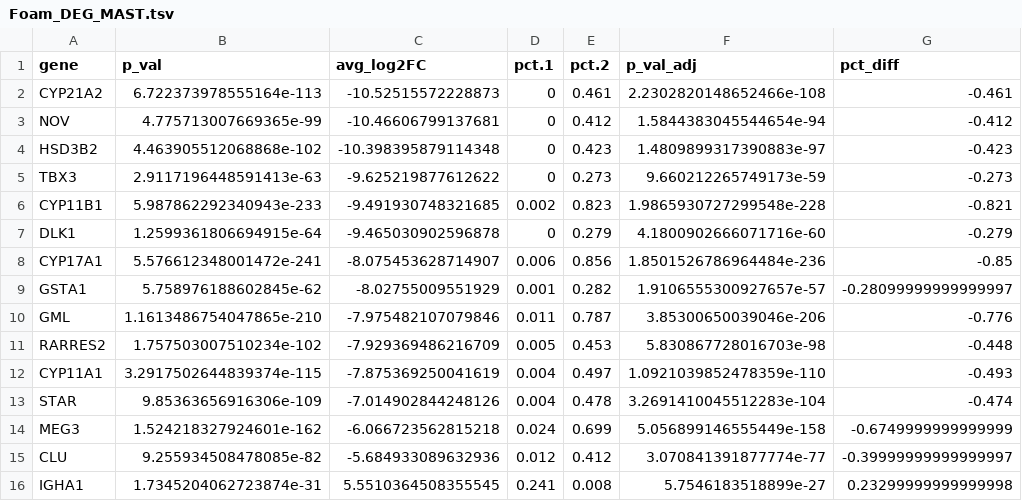
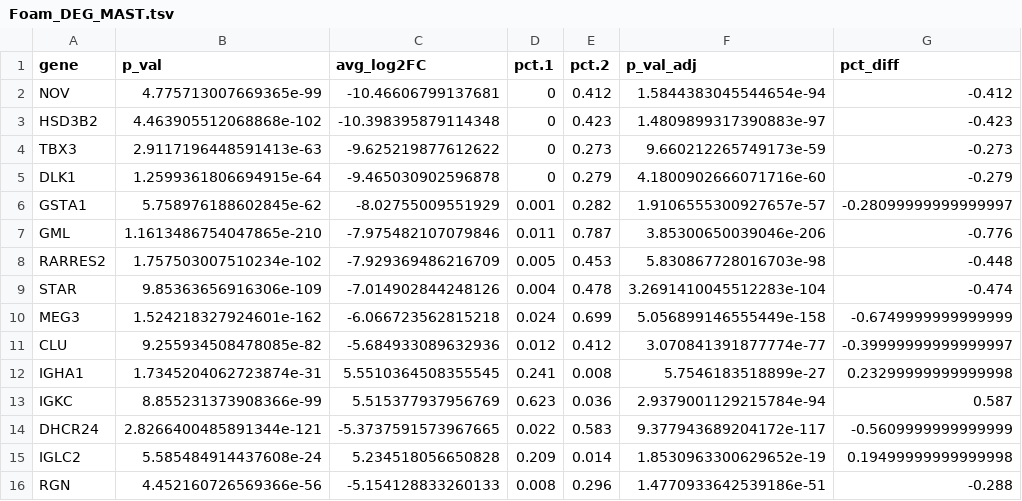
Before and after one commit to h4rvey-g/AML, a TSV file: results/107.myeloid/DEG_tumor_vs_normal/Foam_DEG_MAST.tsv, drawn as a sheet; only a part is shown; the shorter side is filled out with more unchanged rows.

Commit message:
Finish myeloid paper

```diff
--- a/results/107.myeloid/DEG_tumor_vs_normal/Foam_DEG_MAST.tsv
+++ b/results/107.myeloid/DEG_tumor_vs_normal/Foam_DEG_MAST.tsv
@@ -1,3 +1,2 @@
 gene	p_val	avg_log2FC	pct.1	pct.2	p_val_adj	pct_diff
-CYP21A2	6.722373978555164e-113	-10.52515572228873	0	0.461	2.2302820148652466e-108	-0.461
 NOV	4.775713007669365e-99	-10.46606799137681	0	0.412	1.5844383045544654e-94	-0.412
@@ -5,5 +4,3 @@ HSD3B2	4.463905512068868e-102	-10.398395879114348	0	0.423	1.4809899317390883e-97
 TBX3	2.9117196448591413e-63	-9.625219877612622	0	0.273	9.660212265749173e-59	-0.273
-CYP11B1	5.987862292340943e-233	-9.491930748321685	0.002	0.823	1.9865930727299548e-228	-0.821
 DLK1	1.2599361806694915e-64	-9.465030902596878	0	0.279	4.1800902666071716e-60	-0.279
-CYP17A1	5.576612348001472e-241	-8.075453628714907	0.006	0.856	1.8501526786964484e-236	-0.85
 GSTA1	5.758976188602845e-62	-8.02755009551929	0.001	0.282	1.9106555300927657e-57	-0.28099999999999997
@@ -11,3 +8,2 @@ GML	1.1613486754047865e-210	-7.975482107079846	0.011	0.787	3.85300650039046e-206
 RARRES2	1.757503007510234e-102	-7.929369486216709	0.005	0.453	5.830867728016703e-98	-0.448
-CYP11A1	3.2917502644839374e-115	-7.875369250041619	0.004	0.497	1.0921039852478359e-110	-0.493
 STAR	9.85363656916306e-109	-7.014902844248126	0.004	0.478	3.2691410045512283e-104	-0.474
```
Also changed, not shown: results/107.myeloid/DEG_tumor_vs_normal/DC_DEG_MAST.tsv, results/107.myeloid/DEG_tumor_vs_normal/Eosinophil_DEG.tsv, 46 other files.
